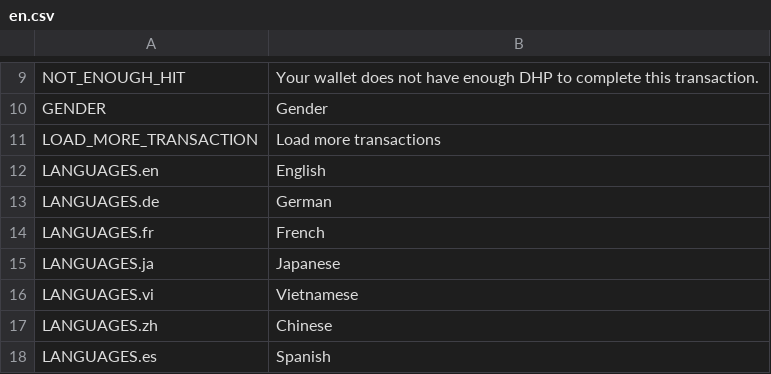
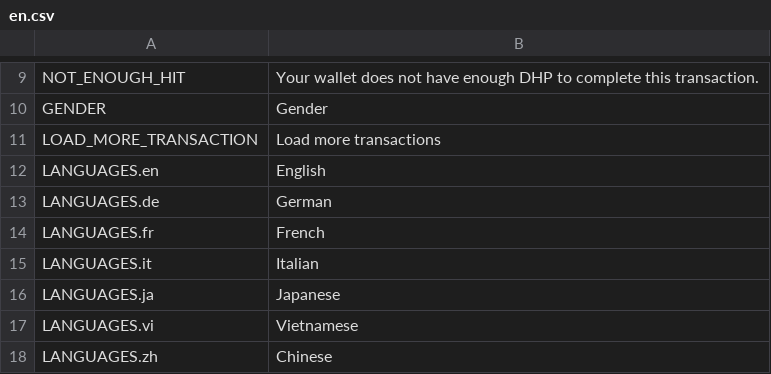
Before and after one commit to CentivaHealth/centiva-translations, a CSV file: en.csv, drawn as a sheet; only a part is shown, gaps mark what is left out; the shorter side is filled out with more unchanged rows.

Commit message:
en.csv edited online with Bitbucket

```diff
--- a/en.csv
+++ b/en.csv
@@ -14,2 +14,3 @@ LANGUAGES.de,German
 LANGUAGES.fr,French
+LANGUAGES.it,Italian
 LANGUAGES.ja,Japanese
```
